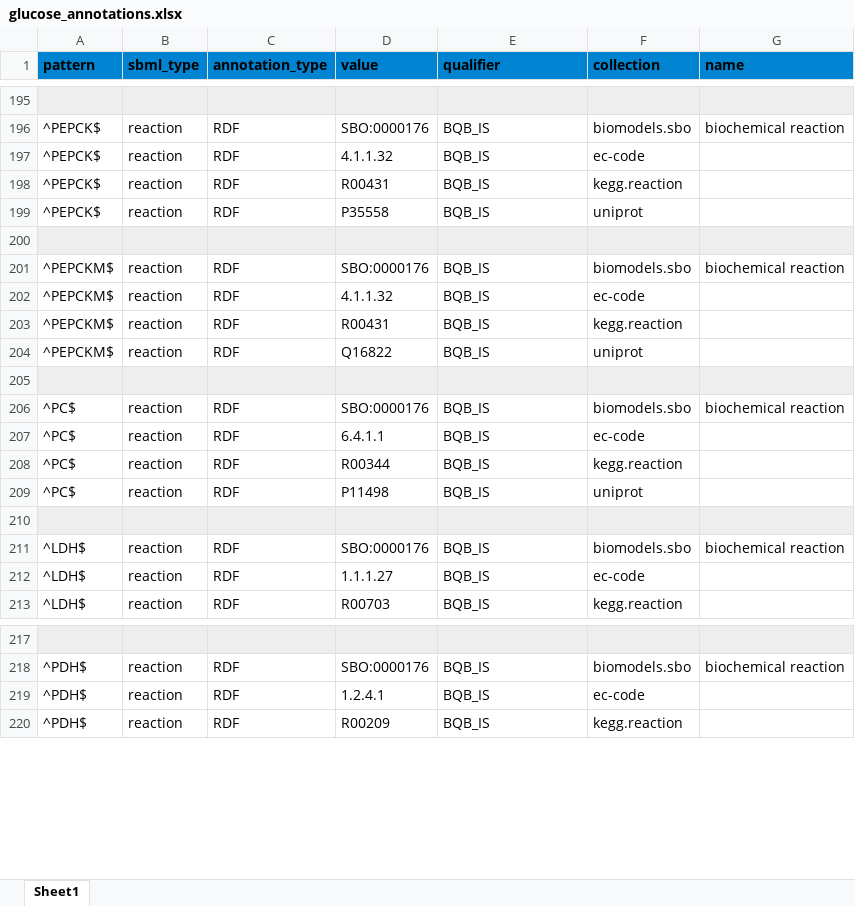
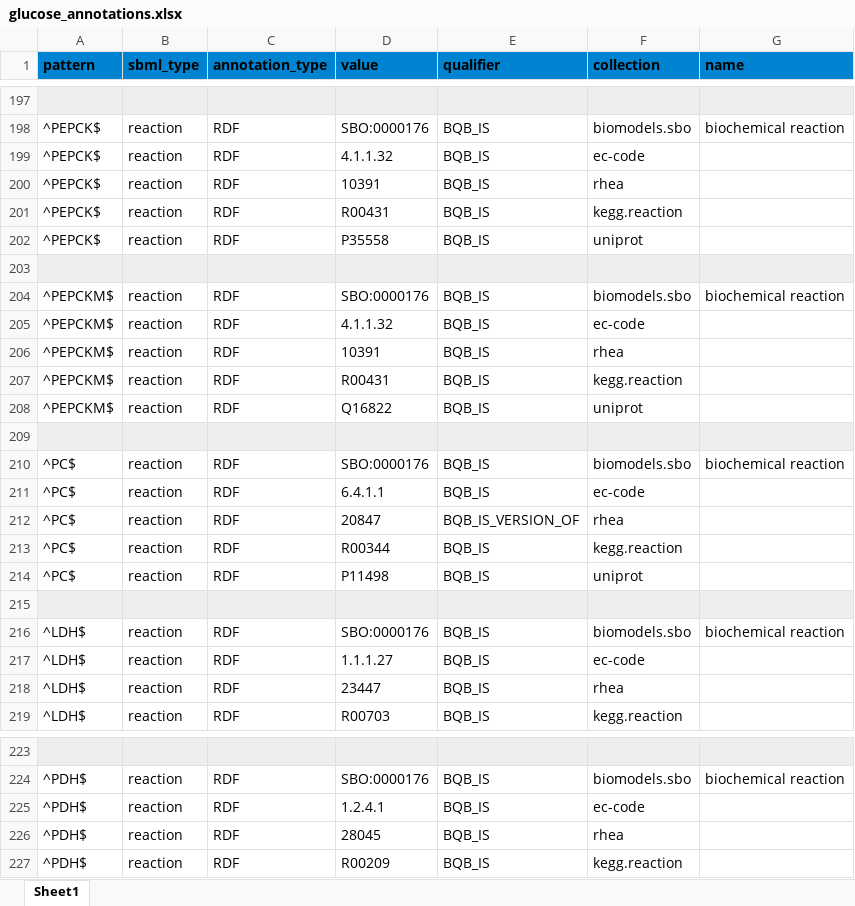
Before and after one commit to jingyayeah/multiscale-galactose, an Excel workbook: python/multiscalepy/multiscale/modelcreator/models/glucose/glucose_annotations.xlsx, sheet Sheet1, drawn as a sheet; only a part is shown, gaps mark what is left out; values as stored, in another font and other column widths than the file's, no borders; the diff covers the shown part only; the diff names each change by its address in the sheet, - before the commit and + after, or states it on an @@ line.

Commit message:
rhea and ChEBI annotations

```diff
--- a/python/multiscalepy/multiscale/modelcreator/models/glucose/glucose_annotations.xlsx (sheet Sheet1)
+++ b/python/multiscalepy/multiscale/modelcreator/models/glucose/glucose_annotations.xlsx (sheet Sheet1)
+row 200: ^PEPCK$ | reaction | RDF | 10391 | BQB_IS | rhea
+row 206: ^PEPCKM$ | reaction | RDF | 10391 | BQB_IS | rhea
+row 212: ^PC$ | reaction | RDF | 20847 | BQB_IS_VERSION_OF | rhea
+row 218: ^LDH$ | reaction | RDF | 23447 | BQB_IS | rhea
+row 226: ^PDH$ | reaction | RDF | 28045 | BQB_IS | rhea
```
Also changed, not shown: 20 added rows, 2 removed rows, 1 moved row and 31 edited cells elsewhere in this sheet, 1 other file.
